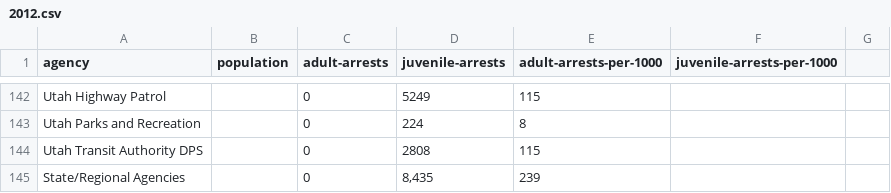
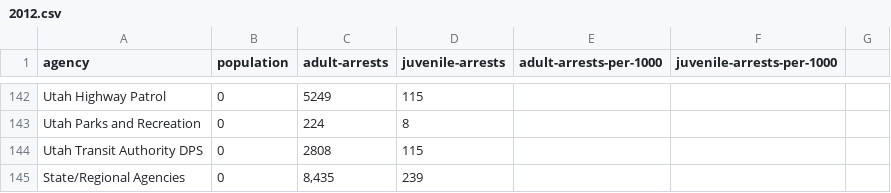
Before and after one commit to todrobbins/crime-stats-utah, a CSV file: data/arrest-data-by-agency/2012.csv, drawn as a sheet; only a part is shown, gaps mark what is left out; the diff covers the shown part only.

```diff
--- a/data/arrest-data-by-agency/2012.csv
+++ b/data/arrest-data-by-agency/2012.csv
@@ -142,4 +142,4 @@ agency,population,adult-arrests,juvenile-arrests,adult-arrests-per-1000,juvenile
-"Utah Highway Patrol",,"0","5249","115",,
-"Utah Parks and Recreation",,"0","224","8",,
-"Utah Transit Authority DPS",,"0","2808","115",,
-"State/Regional Agencies",,"0","8,435","239",,
+"Utah Highway Patrol","0","5249","115",,
+"Utah Parks and Recreation","0","224","8",,
+"Utah Transit Authority DPS","0","2808","115",,
+"State/Regional Agencies","0","8,435","239",,
```
Also changed, not shown: 62 edited cells elsewhere in this file.
